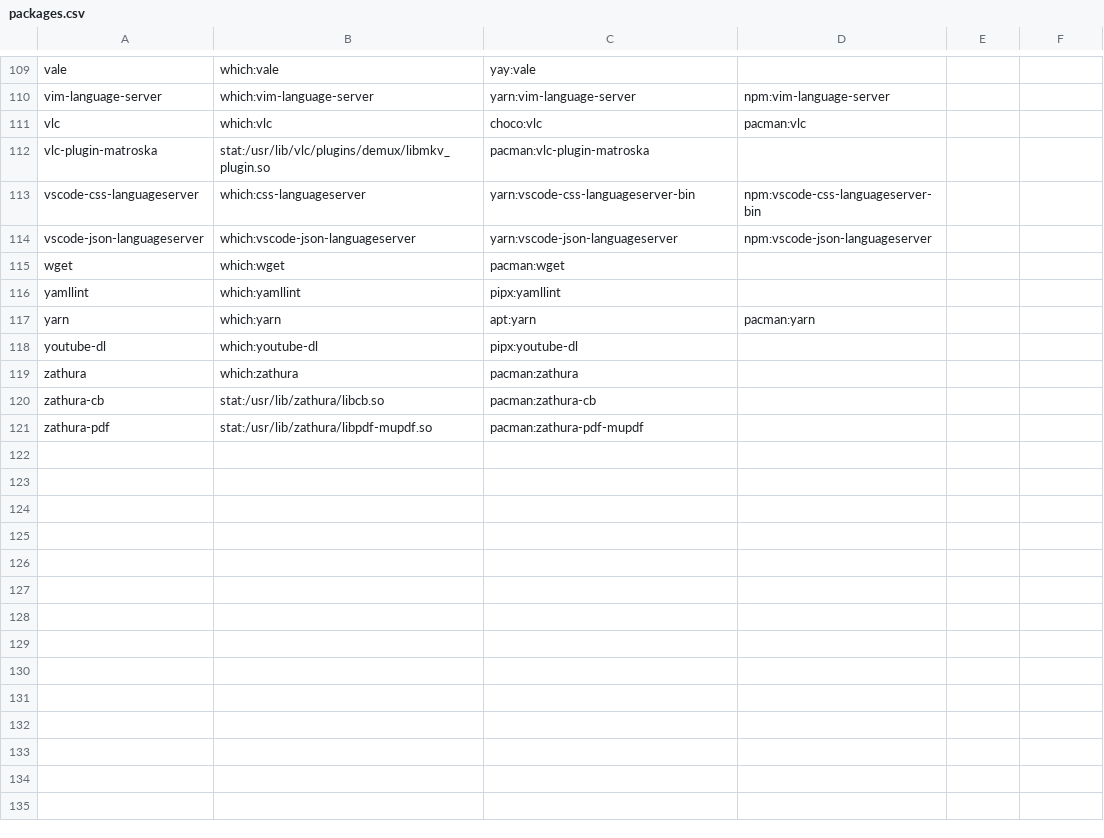
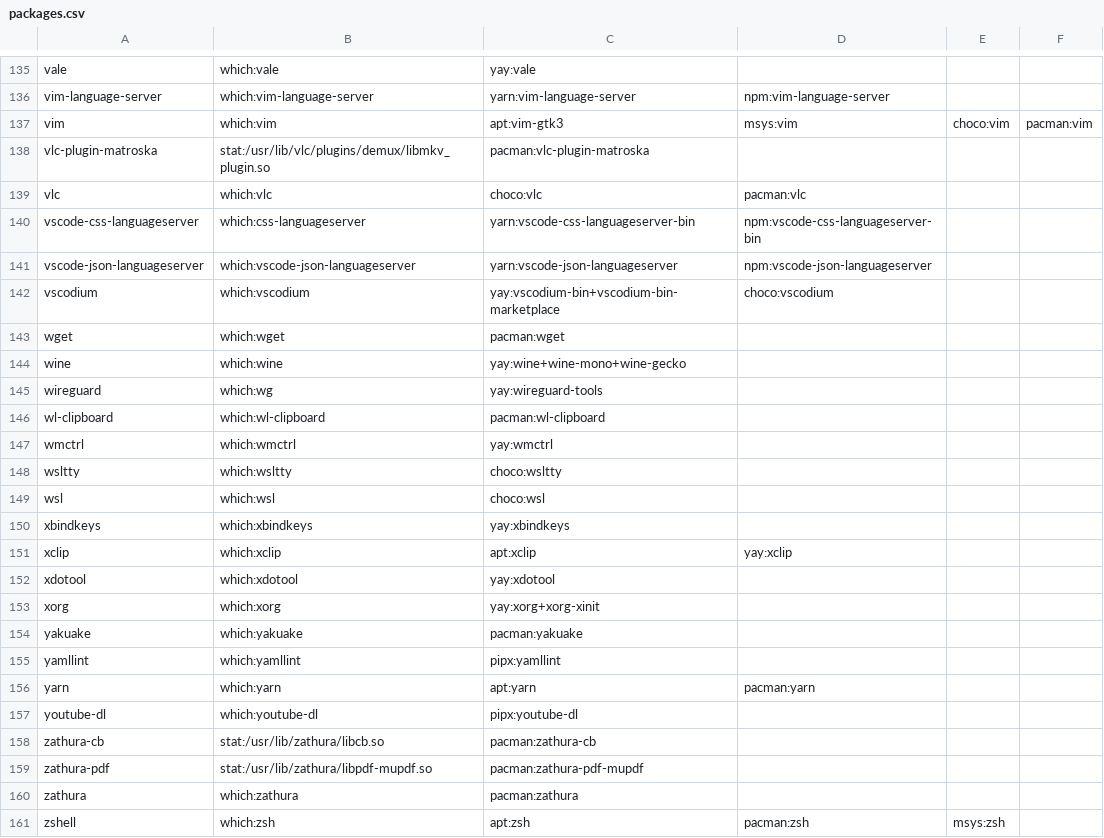
Before and after one commit to mohkale/dotfiles, a CSV file: setup/packages.csv, drawn as a sheet; only a part is shown, gaps mark what is left out; the diff covers the shown part only.

```diff
--- a/setup/packages.csv
+++ b/setup/packages.csv
@@ -110,7 +136,20 @@ vale,which:vale,yay:vale
 vim-language-server,which:vim-language-server,yarn:vim-language-server,npm:vim-language-server
+vim,which:vim,apt:vim-gtk3,msys:vim,choco:vim,pacman:vim
+vlc-plugin-matroska,stat:/usr/lib/vlc/plugins/demux/libmkv_plugin.so,pacman:vlc-plugin-matroska
 vlc,which:vlc,choco:vlc,pacman:vlc
-vlc-plugin-matroska,stat:/usr/lib/vlc/plugins/demux/libmkv_plugin.so,pacman:vlc-plugin-matroska
 vscode-css-languageserver,which:css-languageserver,yarn:vscode-css-languageserver-bin,npm:vscode-css-languageserver-bin
 vscode-json-languageserver,which:vscode-json-languageserver,yarn:vscode-json-languageserver,npm:vscode-json-languageserver
+vscodium,which:vscodium,yay:vscodium-bin+vscodium-bin-marketplace,choco:vscodium
 wget,which:wget,pacman:wget
+wine,which:wine,yay:wine+wine-mono+wine-gecko
+wireguard,which:wg,yay:wireguard-tools
+wl-clipboard,which:wl-clipboard,pacman:wl-clipboard
+wmctrl,which:wmctrl,yay:wmctrl
+wsltty,which:wsltty,choco:wsltty
+wsl,which:wsl,choco:wsl
+xbindkeys,which:xbindkeys,yay:xbindkeys
+xclip,which:xclip,apt:xclip,yay:xclip
+xdotool,which:xdotool,yay:xdotool
+xorg,which:xorg,yay:xorg+xorg-xinit
+yakuake,which:yakuake,pacman:yakuake
 yamllint,which:yamllint,pipx:yamllint
@@ -118,4 +157,5 @@ yarn,which:yarn,apt:yarn,pacman:yarn
 youtube-dl,which:youtube-dl,pipx:youtube-dl
-zathura,which:zathura,pacman:zathura
 zathura-cb,stat:/usr/lib/zathura/libcb.so,pacman:zathura-cb
 zathura-pdf,stat:/usr/lib/zathura/libpdf-mupdf.so,pacman:zathura-pdf-mupdf
+zathura,which:zathura,pacman:zathura
+zshell,which:zsh,apt:zsh,pacman:zsh,msys:zsh
```
Also changed, not shown: 26 added rows and 13 moved rows elsewhere in this file, 31 other files.
